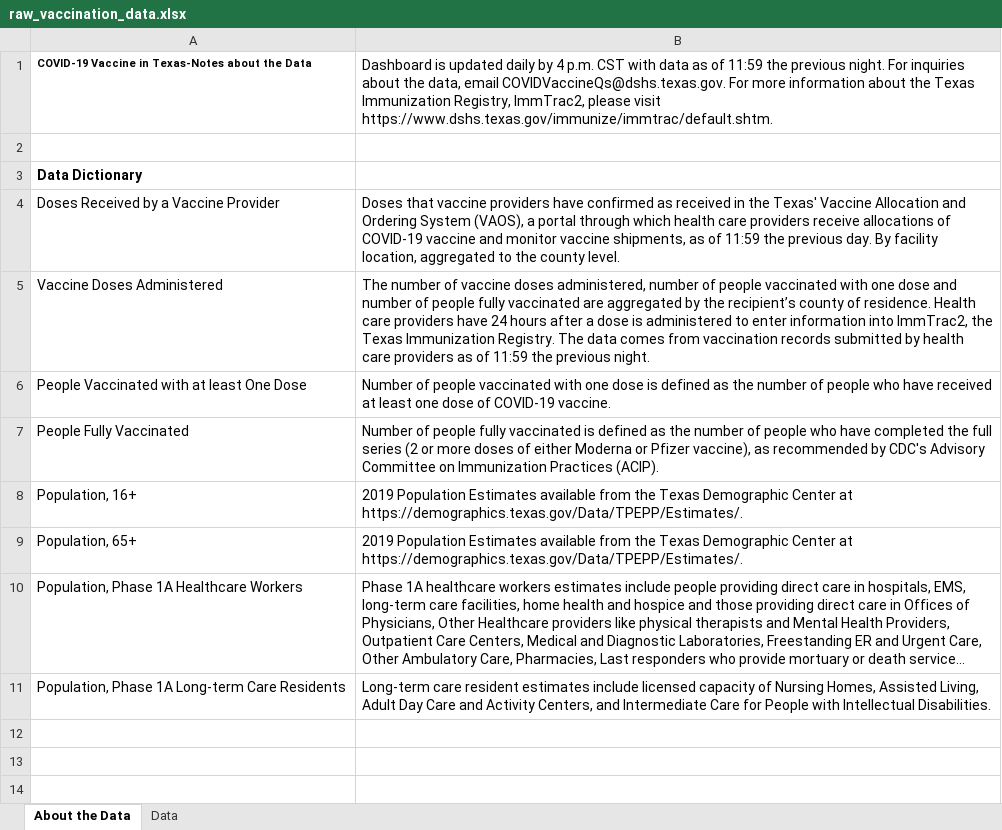
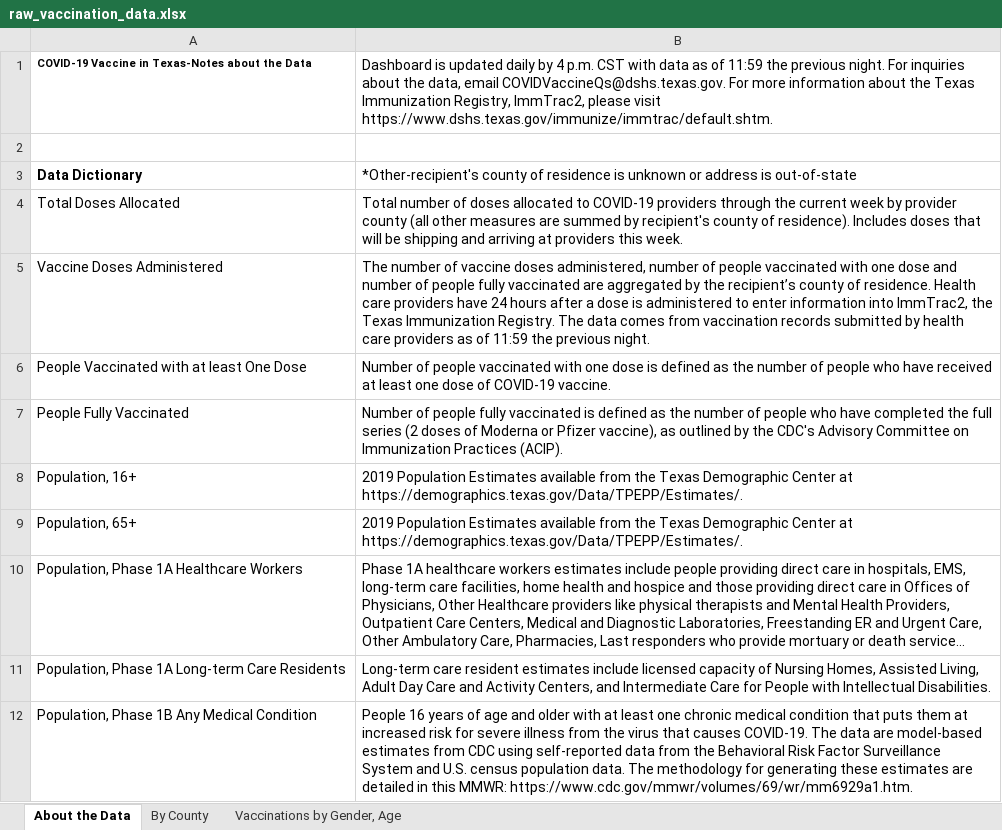
Before and after one commit to Jonathan-Lindbloom/txcov19_inference, an Excel workbook: tx_data/raw_vaccination_data.xlsx, sheet About the Data, drawn as a sheet; long unchanged cells end in …; values as stored, in another font and other column widths than the file's, no borders; removed rows and columns are numbered as before the commit, all else as after; the diff names each change by its address in the sheet, - before the commit and + after, or states it on an @@ line.

Commit message:
Added working gp model + notebooks.

```diff
--- a/tx_data/raw_vaccination_data.xlsx (sheet About the Data)
+++ b/tx_data/raw_vaccination_data.xlsx (sheet About the Data)
-sheet tab: Data
+sheet tab: By County
+sheet tab: Vaccinations by Gender, Age
-B3: (empty)
+B3: *Other-recipient's county of residence is unknown or address is out-of-state
-row 4: Doses Received by a Vaccine Provider | Doses that vaccine providers have confirmed as received in the Texas' Vaccine Allocation and Ordering System (VAOS), a portal through which health care providers receive allocations of COVID-19 vaccine and monitor vaccine shipments, as of 11:59 the previous day. By facility location, aggregated to the county level.
+row 4: Total Doses Allocated | Total number of doses allocated to COVID-19 providers through the current week by provider county (all other measures are summed by recipient's county of residence). Includes doses that will be shipping and arriving at providers this week.
-B7: …series (2 or more doses of either Moderna or Pfizer vaccine), as recommended by CDC's Advisory…
+B7: …series (2 doses of Moderna or Pfizer vaccine), as outlined by the CDC's Advisory…
+row 12: Population, Phase 1B Any Medical Condition | People 16 years of age and older with at least one chronic medical condition that puts them at increased risk for severe illness from the virus that causes COVID-19. The data are model-based estimates from CDC using self-reported data from the Behavioral Risk Factor Surveillance System and U.S. census population data. The methodology for generating these estimates are detailed in this MMWR: https://www.cdc.gov/mmwr/volumes/69/wr/mm6929a1.htm.
```
Also changed, not shown: sheet By County, 29 other files.
